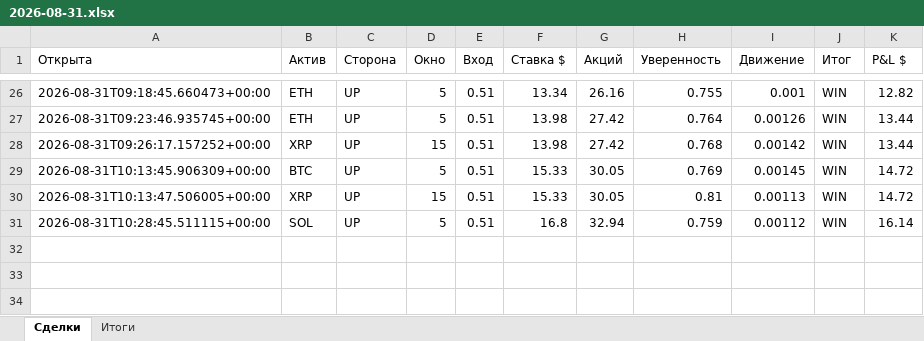
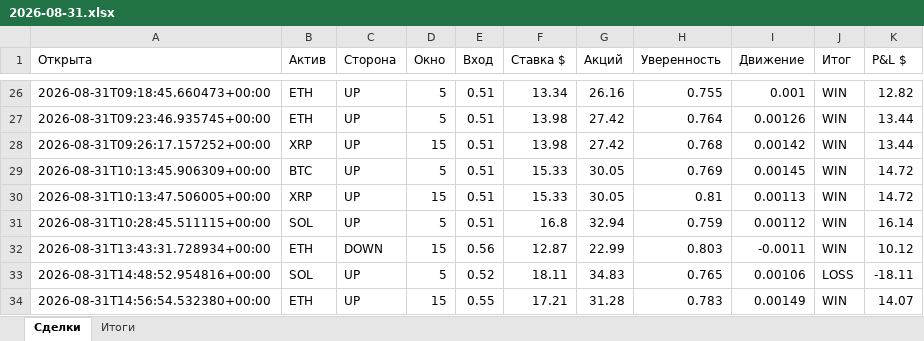
Before and after one commit to n85t594ht5-creator/polybot, an Excel workbook: reports/2026-08-31.xlsx, sheet Сделки, drawn as a sheet; only a part is shown, gaps mark what is left out; values as stored, in another font and other column widths than the file's, no borders; the diff names each change by its address in the sheet, - before the commit and + after, or states it on an @@ line.

```diff
--- a/reports/2026-08-31.xlsx (sheet Сделки)
+++ b/reports/2026-08-31.xlsx (sheet Сделки)
+row 32: 2026-08-31T13:43:31.728934+00:00 | ETH | DOWN | 15 | 0.56 | 12.87 | 22.99 | 0.803 | -0.0011 | WIN | 10.12
+row 33: 2026-08-31T14:48:52.954816+00:00 | SOL | UP | 5 | 0.52 | 18.11 | 34.83 | 0.765 | 0.00106 | LOSS | -18.11
+row 34: 2026-08-31T14:56:54.532380+00:00 | ETH | UP | 15 | 0.55 | 17.21 | 31.28 | 0.783 | 0.00149 | WIN | 14.07
```
Also changed, not shown: sheet Итоги, reports/2026-08-30.xlsx, 5 other files.
